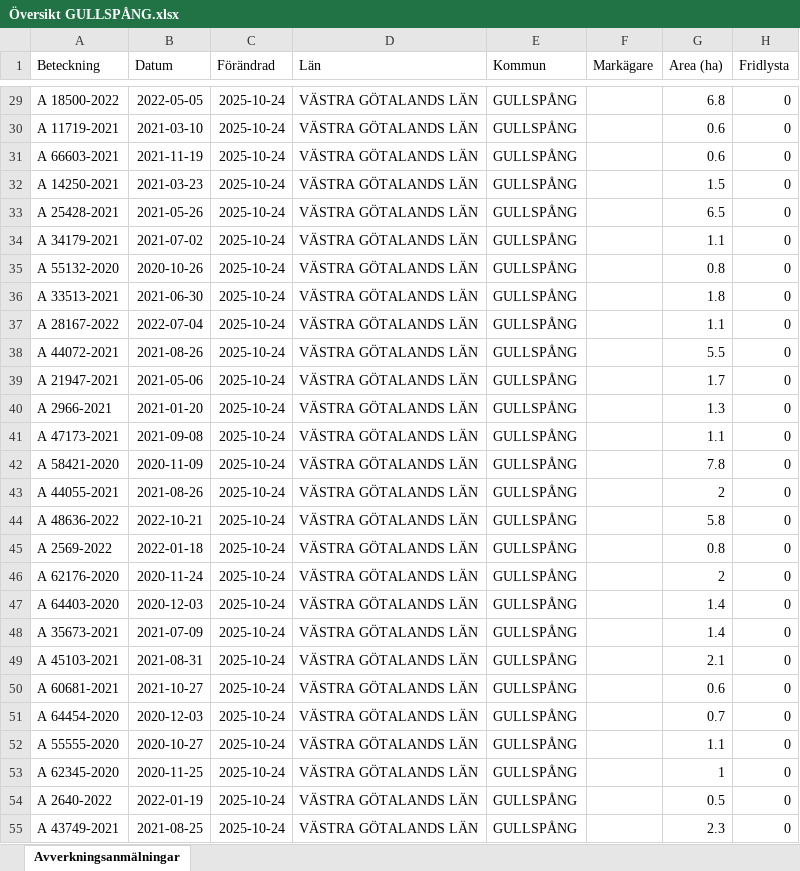
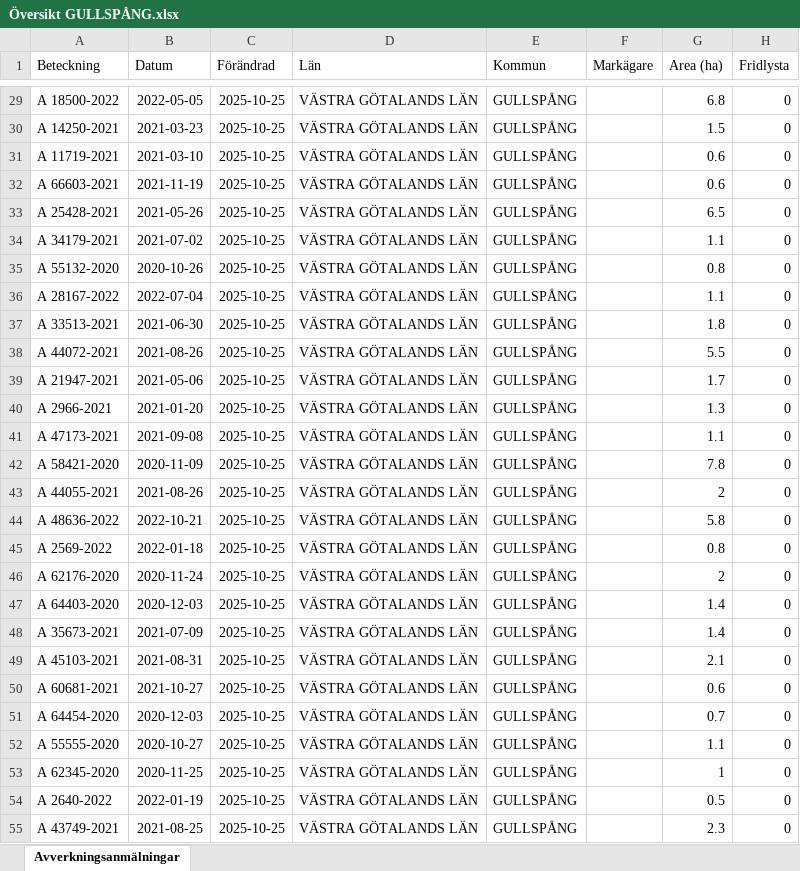
Before and after one commit to klasma/Logging_1447, an Excel workbook: Översikt GULLSPÅNG.xlsx, sheet Avverkningsanmälningar, drawn as a sheet; only a part is shown, gaps mark what is left out; values as stored, in another font and other column widths than the file's, no borders; the diff covers the shown part only; the diff names each change by its address in the sheet, - before the commit and + after, or states it on an @@ line.

```diff
--- a/Översikt GULLSPÅNG.xlsx (sheet Avverkningsanmälningar)
+++ b/Översikt GULLSPÅNG.xlsx (sheet Avverkningsanmälningar)
-C29:C55 (Förändrad): 2025-10-24
+C29:C55 (Förändrad): 2025-10-25
-A30 (Beteckning): A 11719-2021
+A30 (Beteckning): A 14250-2021
-B30 (Datum): 2021-03-10
+B30 (Datum): 2021-03-23
-G30 (Area (ha)): 0.6
+G30 (Area (ha)): 1.5
-A31 (Beteckning): A 66603-2021
+A31 (Beteckning): A 11719-2021
-B31 (Datum): 2021-11-19
+B31 (Datum): 2021-03-10
-A32 (Beteckning): A 14250-2021
+A32 (Beteckning): A 66603-2021
-B32 (Datum): 2021-03-23
+B32 (Datum): 2021-11-19
-G32 (Area (ha)): 1.5
+G32 (Area (ha)): 0.6
-A36 (Beteckning): A 33513-2021
+A36 (Beteckning): A 28167-2022
-B36 (Datum): 2021-06-30
+B36 (Datum): 2022-07-04
-G36 (Area (ha)): 1.8
+G36 (Area (ha)): 1.1
-A37 (Beteckning): A 28167-2022
+A37 (Beteckning): A 33513-2021
-B37 (Datum): 2022-07-04
+B37 (Datum): 2021-06-30
-G37 (Area (ha)): 1.1
+G37 (Area (ha)): 1.8
```
Also changed, not shown: 955 edited cells elsewhere in this sheet, artfynd/A 12709-2025 artfynd.xlsx, artfynd/A 18778-2025 artfynd.xlsx, 51 other files.
